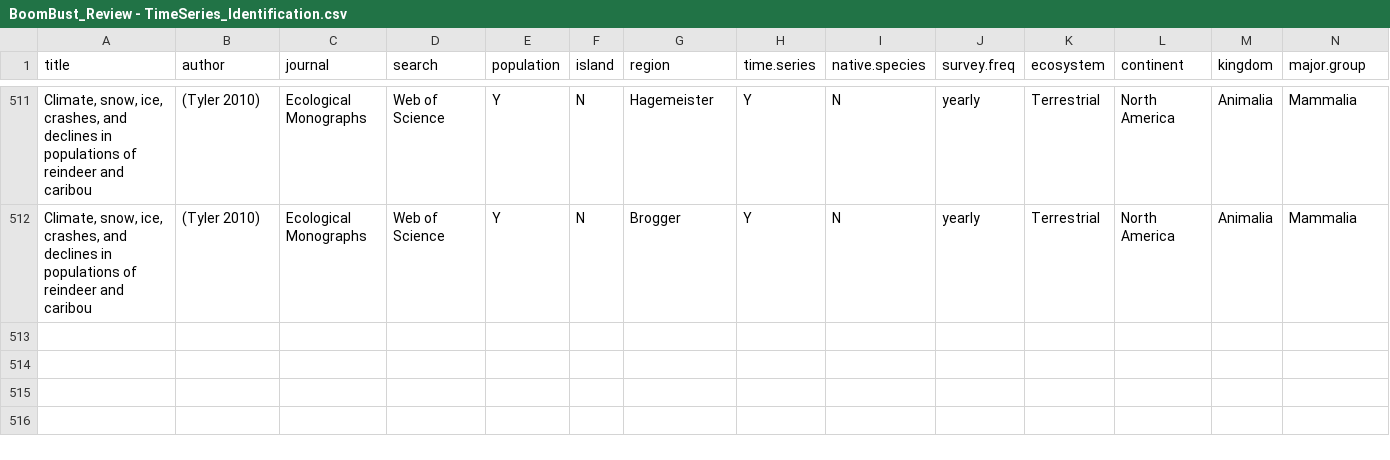
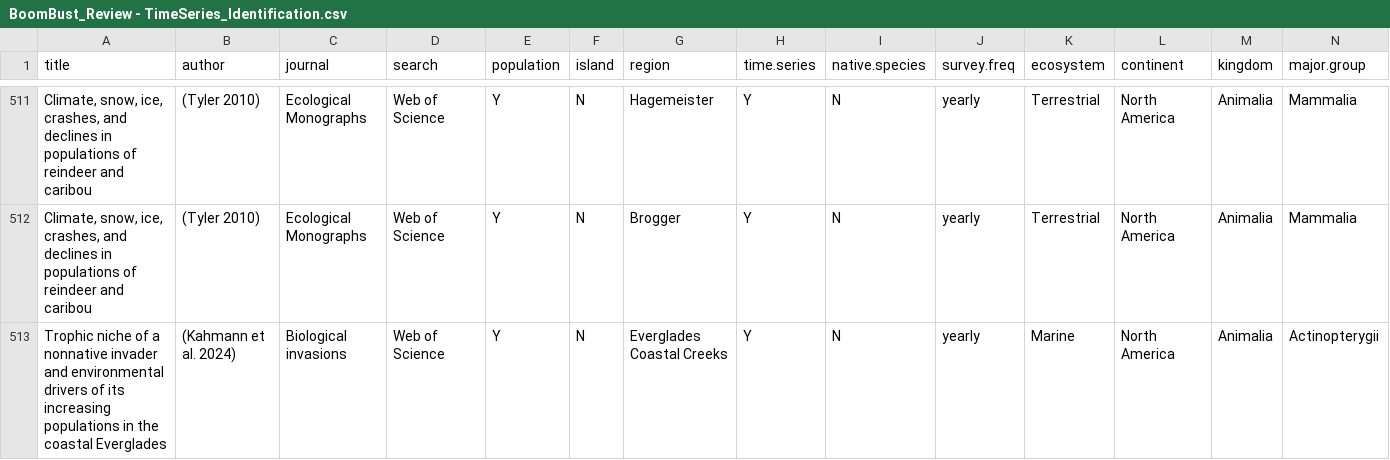
Before and after one commit to nbarrus1/boom-bust, a CSV file: data/BoomBust_Review - TimeSeries_Identification.csv, drawn as a sheet; only a part is shown, gaps mark what is left out; rows hold the shown columns only; the diff names each change by its address in the sheet, - before the commit and + after, or states it on an @@ line.

```diff
--- a/data/BoomBust_Review - TimeSeries_Identification.csv
+++ b/data/BoomBust_Review - TimeSeries_Identification.csv
+row 513: Trophic niche of a nonnative invader and environmental drivers of its increasing populations in the coastal Everglades | (Kahmann et al. 2024) | Biological invasions | Web of Science | Y | N | Everglades Coastal Creeks | Y | N | yearly | Marine | North America | Animalia | Actinopterygii
```
Also changed, not shown: 22 other files.
